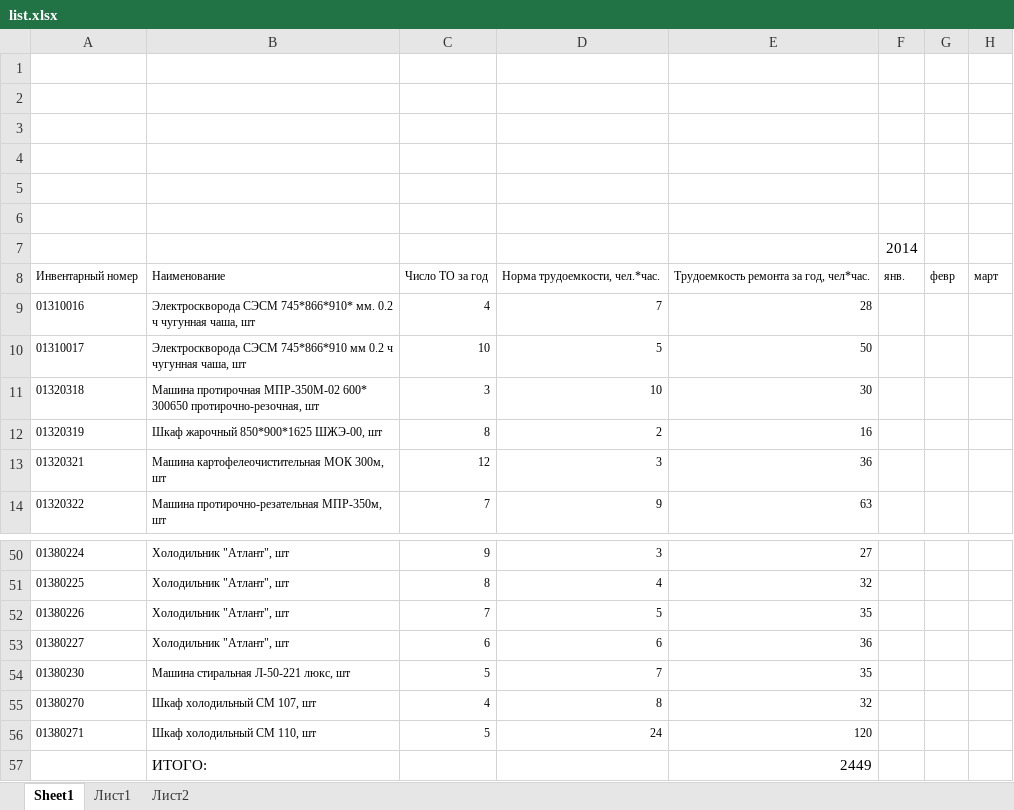
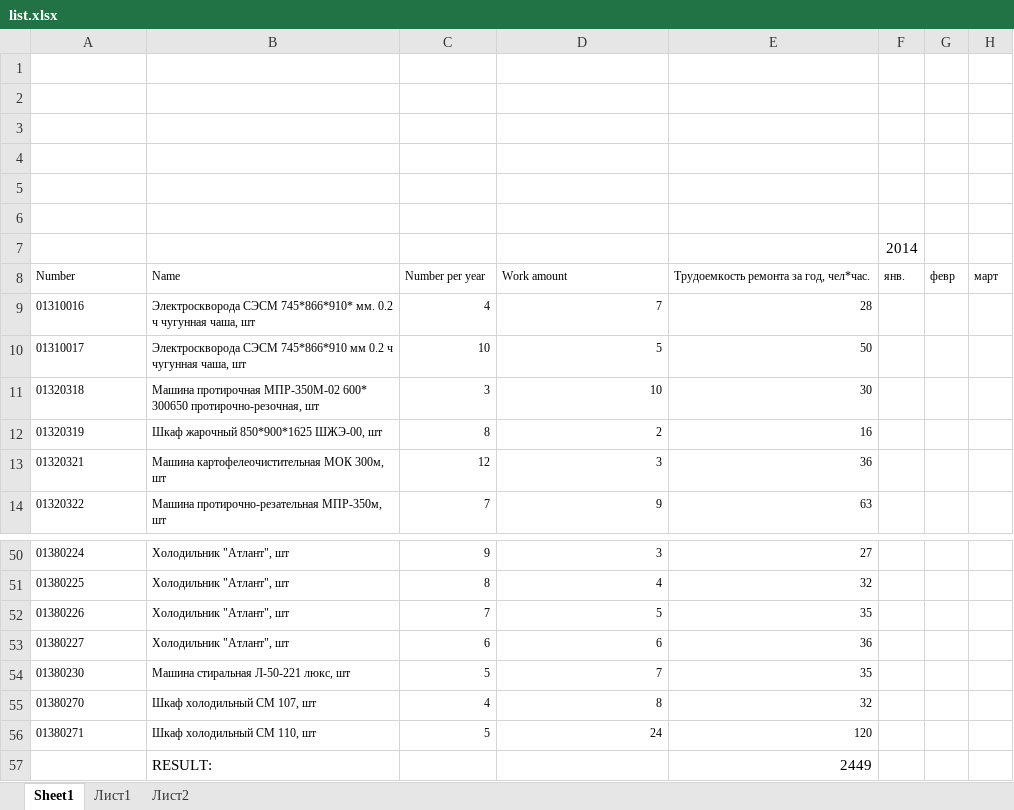
Before and after one commit to sashkavalent/work_distribution, an Excel workbook: list.xlsx, sheet Sheet1, drawn as a sheet; only a part is shown, gaps mark what is left out; values as stored, in another font and other column widths than the file's, no borders; the diff names each change by its address in the sheet, - before the commit and + after, or states it on an @@ line.

Commit message:
Write xlsx to yml.

```diff
--- a/list.xlsx (sheet Sheet1)
+++ b/list.xlsx (sheet Sheet1)
-A8: Инвентарный номер
+A8: Number
-B8: Наименование
+B8: Name
-C8: Число ТО за год
+C8: Number per year
-D8: Норма трудоемкости, чел.*час.
+D8: Work amount
-B57: ИТОГО:
+B57: RESULT:
```
Also changed, not shown: 2 other files.
